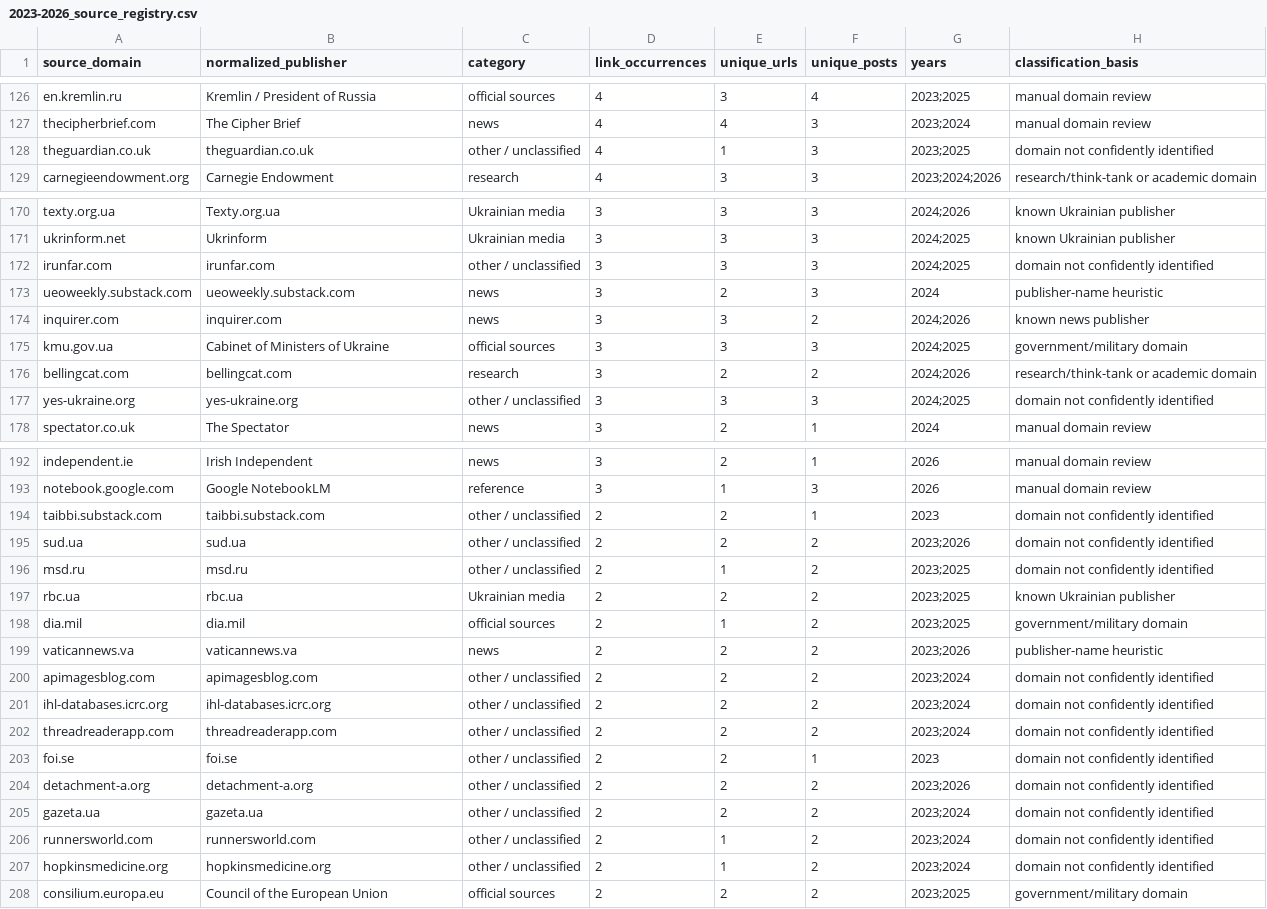
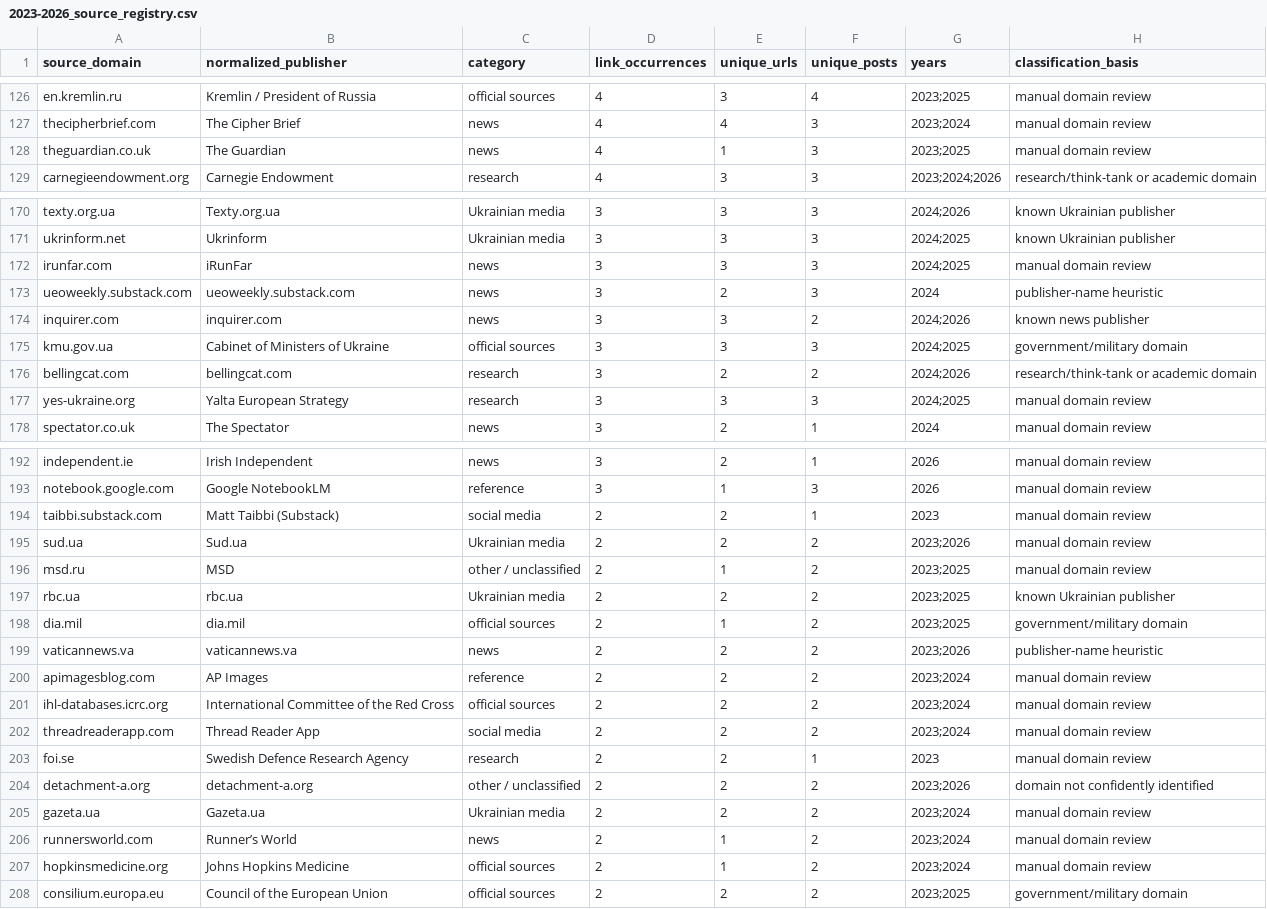
Before and after one commit to abdymok/substack_archive, a CSV file: working_set/2023-2026_source_registry.csv, drawn as a sheet; only a part is shown, gaps mark what is left out; the diff covers the shown part only.

Commit message:
Refresh source registry after second review pass

```diff
--- a/working_set/2023-2026_source_registry.csv
+++ b/working_set/2023-2026_source_registry.csv
@@ -127,3 +127,3 @@
 "thecipherbrief.com","The Cipher Brief","news","4","4","3","2023;2024","manual domain review"
-"theguardian.co.uk","theguardian.co.uk","other / unclassified","4","1","3","2023;2025","domain not confidently identified"
+"theguardian.co.uk","The Guardian","news","4","1","3","2023;2025","manual domain review"
 "carnegieendowment.org","Carnegie Endowment","research","4","3","3","2023;2024;2026","research/think-tank or academic domain"
@@ -171,3 +171,3 @@
 "ukrinform.net","Ukrinform","Ukrainian media","3","3","3","2024;2025","known Ukrainian publisher"
-"irunfar.com","irunfar.com","other / unclassified","3","3","3","2024;2025","domain not confidently identified"
+"irunfar.com","iRunFar","news","3","3","3","2024;2025","manual domain review"
 "ueoweekly.substack.com","ueoweekly.substack.com","news","3","2","3","2024","publisher-name heuristic"
@@ -176,3 +176,3 @@
 "bellingcat.com","bellingcat.com","research","3","2","2","2024;2026","research/think-tank or academic domain"
-"yes-ukraine.org","yes-ukraine.org","other / unclassified","3","3","3","2024;2025","domain not confidently identified"
+"yes-ukraine.org","Yalta European Strategy","research","3","3","3","2024;2025","manual domain review"
 "spectator.co.uk","The Spectator","news","3","2","1","2024","manual domain review"
@@ -193,5 +193,5 @@
 "notebook.google.com","Google NotebookLM","reference","3","1","3","2026","manual domain review"
-"taibbi.substack.com","taibbi.substack.com","other / unclassified","2","2","1","2023","domain not confidently identified"
-"sud.ua","sud.ua","other / unclassified","2","2","2","2023;2026","domain not confidently identified"
-"msd.ru","msd.ru","other / unclassified","2","1","2","2023;2025","domain not confidently identified"
+"taibbi.substack.com","Matt Taibbi (Substack)","social media","2","2","1","2023","manual domain review"
+"sud.ua","Sud.ua","Ukrainian media","2","2","2","2023;2026","manual domain review"
+"msd.ru","MSD","other / unclassified","2","1","2","2023;2025","manual domain review"
 "rbc.ua","rbc.ua","Ukrainian media","2","2","2","2023;2025","known Ukrainian publisher"
@@ -199,10 +199,10 @@
 "vaticannews.va","vaticannews.va","news","2","2","2","2023;2026","publisher-name heuristic"
-"apimagesblog.com","apimagesblog.com","other / unclassified","2","2","2","2023;2024","domain not confidently identified"
-"ihl-databases.icrc.org","ihl-databases.icrc.org","other / unclassified","2","2","2","2023;2024","domain not confidently identified"
-"threadreaderapp.com","threadreaderapp.com","other / unclassified","2","2","2","2023;2024","domain not confidently identified"
-"foi.se","foi.se","other / unclassified","2","2","1","2023","domain not confidently identified"
+"apimagesblog.com","AP Images","reference","2","2","2","2023;2024","manual domain review"
+"ihl-databases.icrc.org","International Committee of the Red Cross","official sources","2","2","2","2023;2024","manual domain review"
+"threadreaderapp.com","Thread Reader App","social media","2","2","2","2023;2024","manual domain review"
+"foi.se","Swedish Defence Research Agency","research","2","2","1","2023","manual domain review"
 "detachment-a.org","detachment-a.org","other / unclassified","2","2","2","2023;2026","domain not confidently identified"
-"gazeta.ua","gazeta.ua","other / unclassified","2","2","2","2023;2024","domain not confidently identified"
-"runnersworld.com","runnersworld.com","other / unclassified","2","1","2","2023;2024","domain not confidently identified"
-"hopkinsmedicine.org","hopkinsmedicine.org","other / unclassified","2","1","2","2023;2024","domain not confidently identified"
+"gazeta.ua","Gazeta.ua","Ukrainian media","2","2","2","2023;2024","manual domain review"
+"runnersworld.com","Runner’s World","news","2","1","2","2023;2024","manual domain review"
+"hopkinsmedicine.org","Johns Hopkins Medicine","official sources","2","1","2","2023;2024","manual domain review"
 "consilium.europa.eu","Council of the European Union","official sources","2","2","2","2023;2025","government/military domain"
```
Also changed, not shown: 32 edited cells elsewhere in this file.
